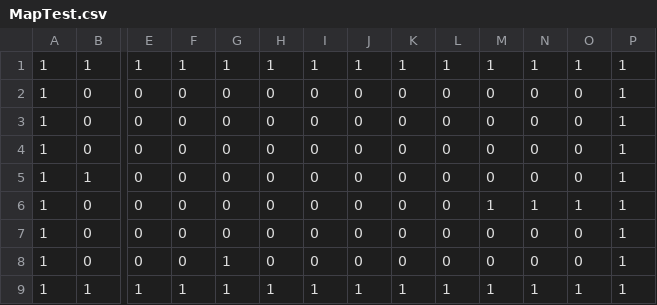
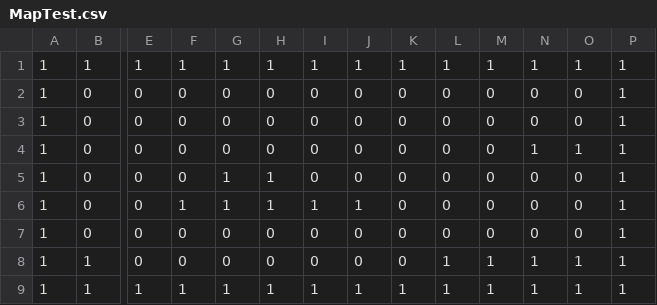
Before and after one commit to djtfoo/MobileBAM, a CSV file: app/src/main/assets/MapTest.csv, drawn as a sheet; only a part is shown, gaps mark what is left out; removed rows and columns are numbered as before the commit, all else as after; rows hold the shown columns only; the diff names each change by its address in the sheet, - before the commit and + after, or states it on an @@ line.

```diff
--- a/app/src/main/assets/MapTest.csv
+++ b/app/src/main/assets/MapTest.csv
+row 4: 1 | 0 | 0 | 0 | 0 | 0 | 0 | 0 | 0 | 0 | 0 | 1 | 1 | 1
+row 5: 1 | 0 | 0 | 0 | 1 | 1 | 0 | 0 | 0 | 0 | 0 | 0 | 0 | 1
+row 6: 1 | 0 | 0 | 1 | 1 | 1 | 1 | 1 | 0 | 0 | 0 | 0 | 0 | 1
-L8: 0
+L8: 1
-M8: 0
+M8: 1
-N8: 0
+N8: 1
-O8: 0
+O8: 1
-row 6: 1 | 0 | 0 | 0 | 0 | 0 | 0 | 0 | 0 | 0 | 1 | 1 | 1 | 1
-row 7: 1 | 0 | 0 | 0 | 0 | 0 | 0 | 0 | 0 | 0 | 0 | 0 | 0 | 1
-row 8: 1 | 0 | 0 | 0 | 1 | 0 | 0 | 0 | 0 | 0 | 0 | 0 | 0 | 1
```
Also changed, not shown: 1 other file.
